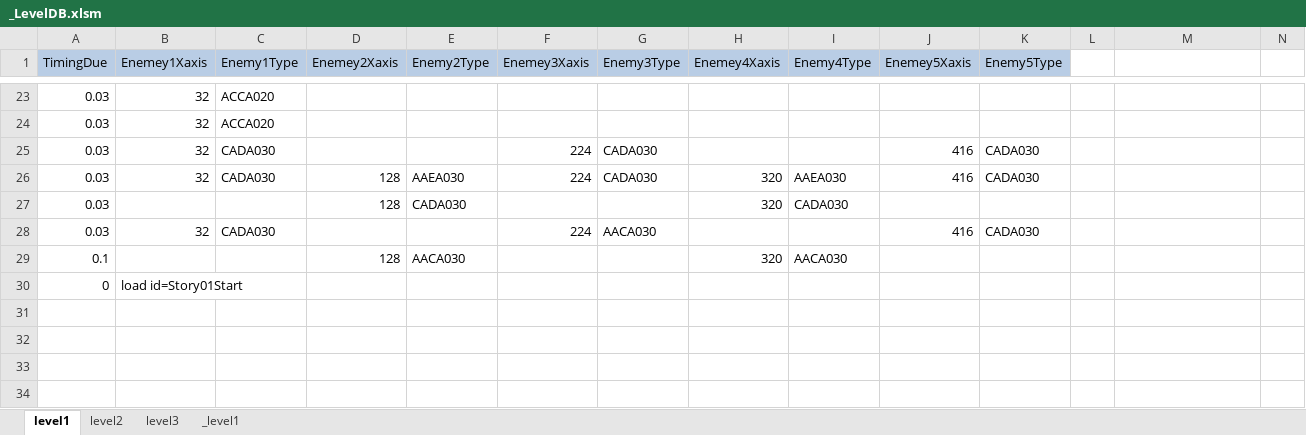
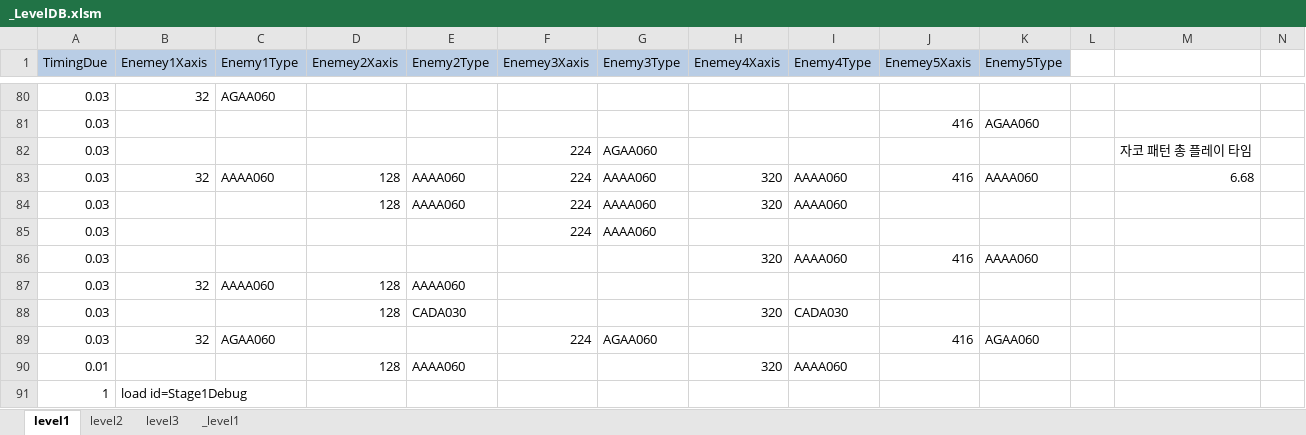
Before and after one commit to kalmmis/IndiePunk-PSY2050, an Excel workbook: _LevelDB.xlsm, sheet level1, drawn as a sheet; only a part is shown, gaps mark what is left out; values as stored, in another font and other column widths than the file's, no borders; charts and pictures not drawn; removed rows and columns are numbered as before the commit, all else as after; rows hold the shown columns only; the diff covers the shown part only; the diff names each change by its address in the sheet, - before the commit and + after, or states it on an @@ line.

```diff
--- a/_LevelDB.xlsm (sheet level1)
+++ b/_LevelDB.xlsm (sheet level1)
-C80 (Enemy1Type): ACCA020
+C80 (Enemy1Type): AGAA060
-row 24: 0.03 | 32 | ACCA020
-B81 (Enemey1Xaxis): 32
+B81 (Enemey1Xaxis): (empty)
-C81 (Enemy1Type): CADA030
+C81 (Enemy1Type): (empty)
-F81 (Enemey3Xaxis): 224
+F81 (Enemey3Xaxis): (empty)
-G81 (Enemy3Type): CADA030
+G81 (Enemy3Type): (empty)
-K81 (Enemy5Type): CADA030
+K81 (Enemy5Type): AGAA060
+row 82: 0.03 |  |  |  |  | 224 | AGAA060 |  |  |  |  |  | 자코 패턴 총 플레이 타임
-C83 (Enemy1Type): CADA030
+C83 (Enemy1Type): AAAA060
-E83 (Enemy2Type): AAEA030
+E83 (Enemy2Type): AAAA060
-G83 (Enemy3Type): CADA030
+G83 (Enemy3Type): AAAA060
-I83 (Enemy4Type): AAEA030
+I83 (Enemy4Type): AAAA060
-K83 (Enemy5Type): CADA030
+K83 (Enemy5Type): AAAA060
-M83: (empty)
+M83: 6.68
+row 84: 0.03 |  |  | 128 | AAAA060 | 224 | AAAA060 | 320 | AAAA060
+row 85: 0.03 |  |  |  |  | 224 | AAAA060
+row 86: 0.03 |  |  |  |  |  |  | 320 | AAAA060 | 416 | AAAA060
+row 87: 0.03 | 32 | AAAA060 | 128 | AAAA060
-C89 (Enemy1Type): CADA030
+C89 (Enemy1Type): AGAA060
-G89 (Enemy3Type): AACA030
+G89 (Enemy3Type): AGAA060
-K89 (Enemy5Type): CADA030
+K89 (Enemy5Type): AGAA060
-A90 (TimingDue): 0.1
+A90 (TimingDue): 0.01
-E90 (Enemy2Type): AACA030
+E90 (Enemy2Type): AAAA060
-I90 (Enemy4Type): AACA030
+I90 (Enemy4Type): AAAA060
-row 30: 0 | load id=Story01Start
+row 91: 1 | load id=Stage1Debug
```
Also changed, not shown: 62 added rows, 5 removed rows and 34 edited cells elsewhere in this sheet, sheet _level1, formulas that keep their value, 20190829 작업 필요 리스트업.xlsx.
